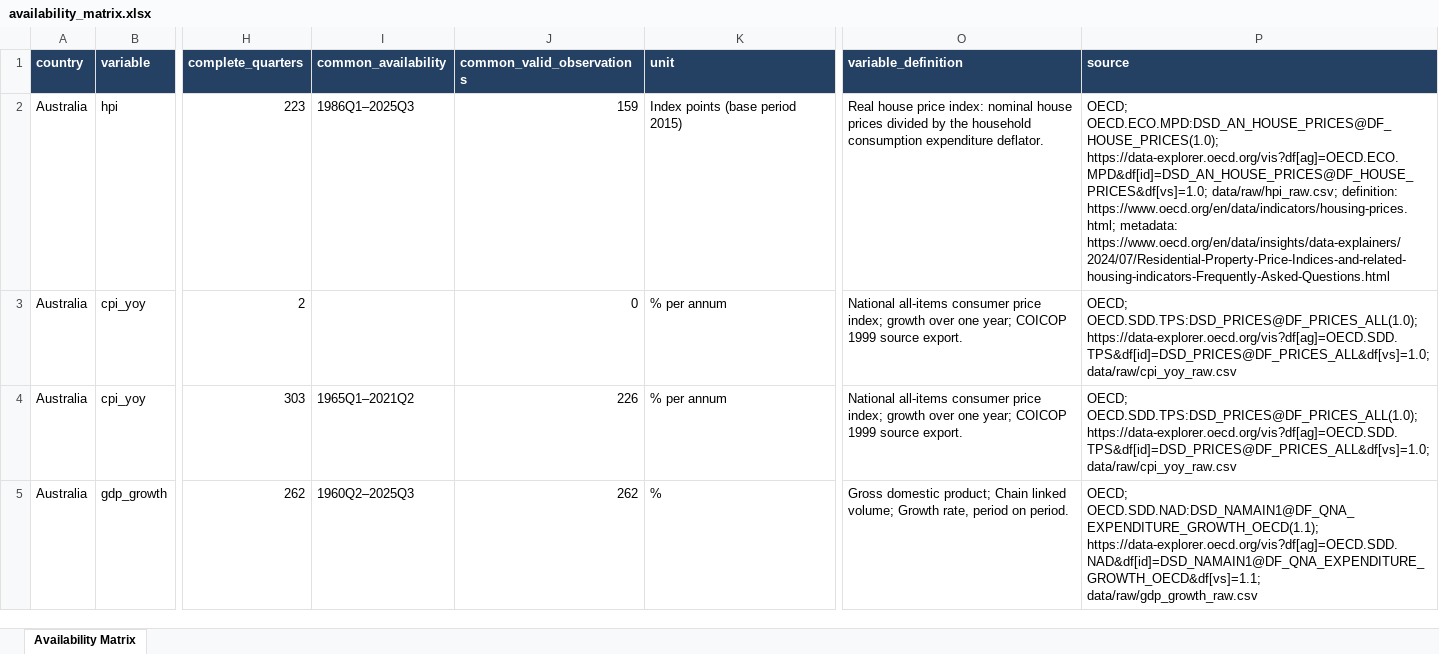
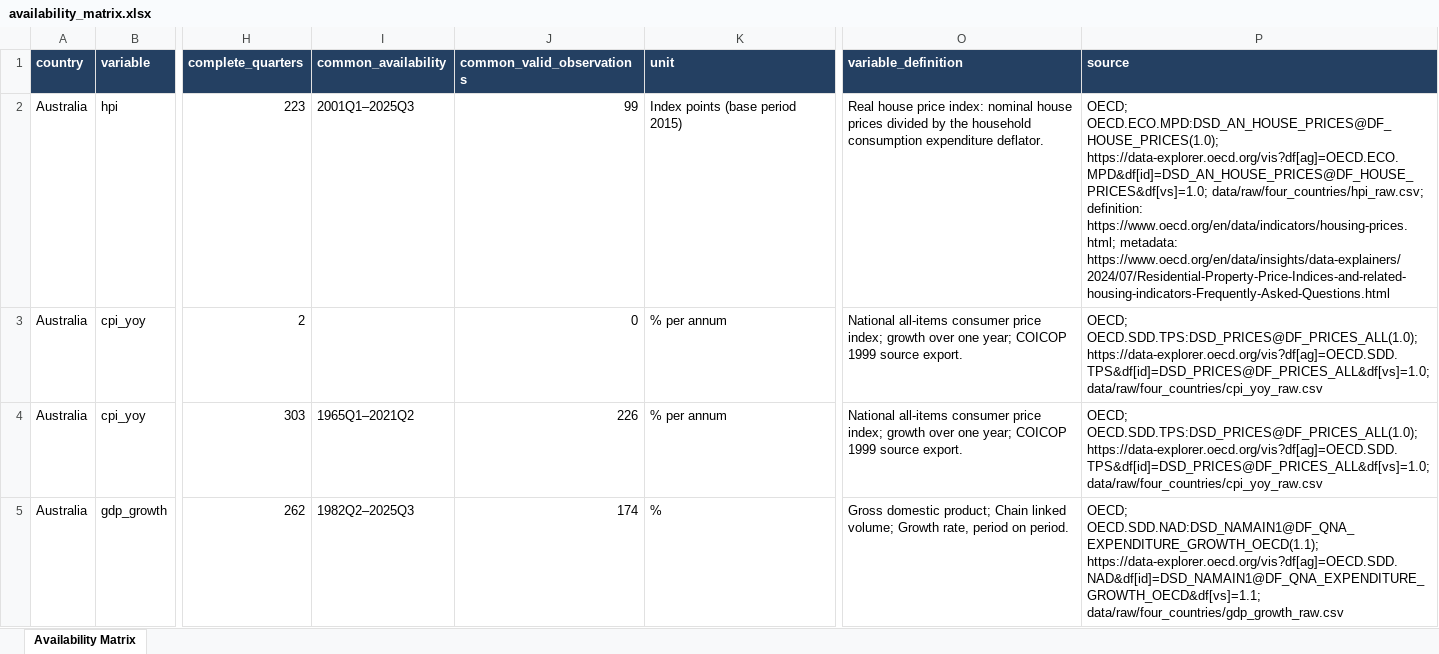
Before and after one commit to Eavan0410/multi-market-housing-forecasting, an Excel workbook: results/availability_matrix.xlsx, sheet Availability Matrix, drawn as a sheet; only a part is shown, gaps mark what is left out; values as stored, in another font and other column widths than the file's, no borders; the diff covers the shown part only; the diff names each change by its address in the sheet, - before the commit and + after, or states it on an @@ line.

Commit message:
Add data availability matrix for four countries and Taiwan

```diff
--- a/results/availability_matrix.xlsx (sheet Availability Matrix)
+++ b/results/availability_matrix.xlsx (sheet Availability Matrix)
-I2 (common_availability): 1986Q1–2025Q3
+I2 (common_availability): 2001Q1–2025Q3
-J2 (common_valid_observations): 159
+J2 (common_valid_observations): 99
-P2 (source): …OECD.ECO.MPD:DSD_AN_HOUSE_PRICES@DF_HOUSE_PRICES(1.0); https://data-explorer.oecd.org/vis?df[ag]=OECD.ECO.MPD&df[id]=DSD_AN_HOUSE_PRICES@DF_HOUSE_PRICES&df[vs]=1.0; data/raw/hpi_raw.csv; definition: https://www.oecd.org/en/data/indicators/housing-prices.html;…
+P2 (source): …OECD.ECO.MPD:DSD_AN_HOUSE_PRICES@DF_HOUSE_PRICES(1.0); https://data-explorer.oecd.org/vis?df[ag]=OECD.ECO.MPD&df[id]=DSD_AN_HOUSE_PRICES@DF_HOUSE_PRICES&df[vs]=1.0; data/raw/four_countries/hpi_raw.csv; definition: https://www.oecd.org/en/data/indicators/housing-prices.html;…
-P3:P4 (source): …OECD.SDD.TPS:DSD_PRICES@DF_PRICES_ALL(1.0); https://data-explorer.oecd.org/vis?df[ag]=OECD.SDD.TPS&df[id]=DSD_PRICES@DF_PRICES_ALL&df[vs]=1.0; data/raw/cpi_yoy_raw.csv
+P3:P4 (source): …OECD.SDD.TPS:DSD_PRICES@DF_PRICES_ALL(1.0); https://data-explorer.oecd.org/vis?df[ag]=OECD.SDD.TPS&df[id]=DSD_PRICES@DF_PRICES_ALL&df[vs]=1.0; data/raw/four_countries/cpi_yoy_raw.csv
-I5 (common_availability): 1960Q2–2025Q3
+I5 (common_availability): 1982Q2–2025Q3
-J5 (common_valid_observations): 262
+J5 (common_valid_observations): 174
-P5 (source): …OECD.SDD.NAD:DSD_NAMAIN1@DF_QNA_EXPENDITURE_GROWTH_OECD(1.1); https://data-explorer.oecd.org/vis?df[ag]=OECD.SDD.NAD&df[id]=DSD_NAMAIN1@DF_QNA_EXPENDITURE_GROWTH_OECD&df[vs]=1.1; data/raw/gdp_growth_raw.csv
+P5 (source): …OECD.SDD.NAD:DSD_NAMAIN1@DF_QNA_EXPENDITURE_GROWTH_OECD(1.1); https://data-explorer.oecd.org/vis?df[ag]=OECD.SDD.NAD&df[id]=DSD_NAMAIN1@DF_QNA_EXPENDITURE_GROWTH_OECD&df[vs]=1.1; data/raw/four_countries/gdp_growth_raw.csv
```
Also changed, not shown: 5 added rows and 79 edited cells elsewhere in this sheet, 6 other files.
